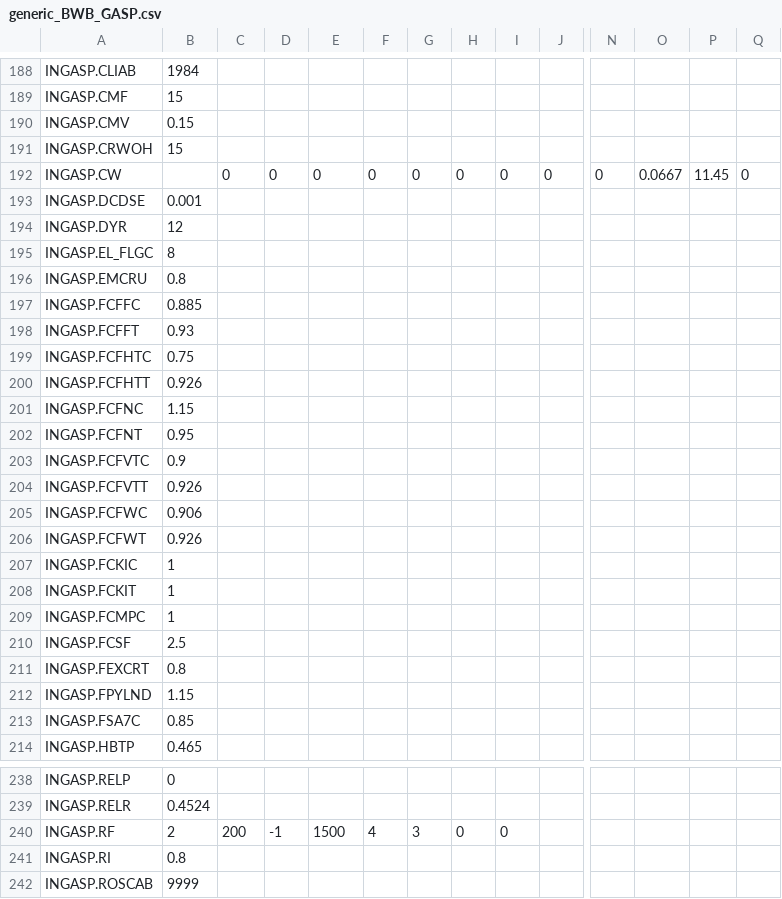
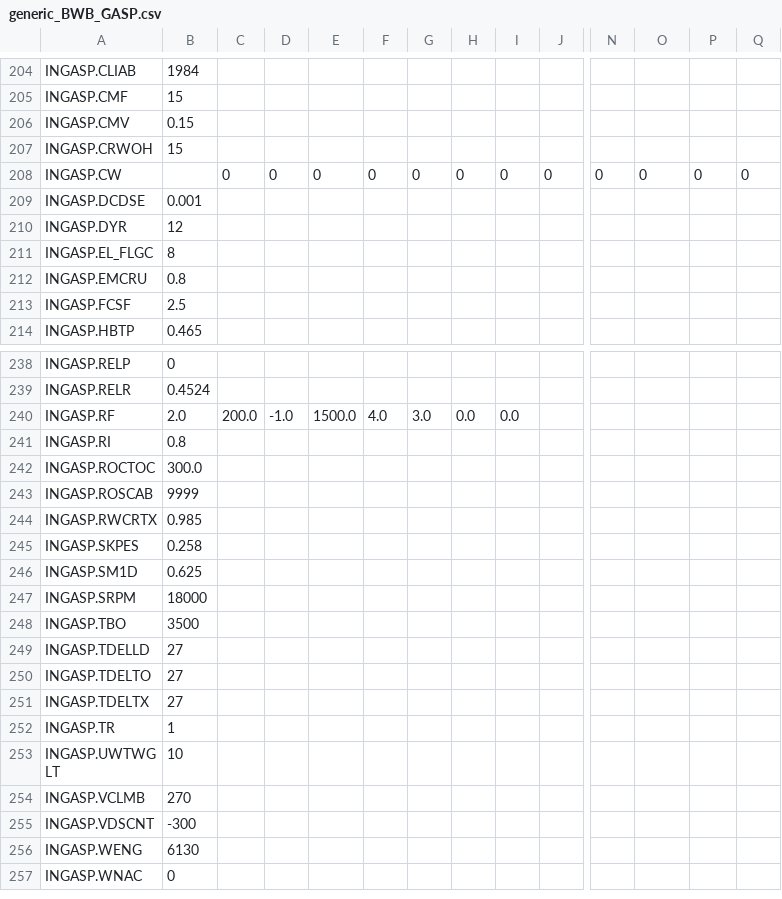
Before and after one commit to OpenMDAO/Aviary, a CSV file: aviary/models/aircraft/blended_wing_body/generic_BWB_GASP.csv, drawn as a sheet; only a part is shown, gaps mark what is left out; the shorter side is filled out with more unchanged rows; removed rows and columns are numbered as before the commit, all else as after; rows hold the shown columns only; the diff covers the shown part only; the diff names each change by its address in the sheet, - before the commit and + after, or states it on an @@ line.

```diff
--- a/aviary/models/aircraft/blended_wing_body/generic_BWB_GASP.csv
+++ b/aviary/models/aircraft/blended_wing_body/generic_BWB_GASP.csv
-O208: 0.0667
+O208: 0
-P208: 11.45
+P208: 0
-row 197: INGASP.FCFFC | 0.885
-row 198: INGASP.FCFFT | 0.93
-row 199: INGASP.FCFHTC | 0.75
-row 200: INGASP.FCFHTT | 0.926
-row 201: INGASP.FCFNC | 1.15
-row 202: INGASP.FCFNT | 0.95
-row 203: INGASP.FCFVTC | 0.9
-row 204: INGASP.FCFVTT | 0.926
-row 205: INGASP.FCFWC | 0.906
-row 206: INGASP.FCFWT | 0.926
-row 207: INGASP.FCKIC | 1
-row 208: INGASP.FCKIT | 1
-row 209: INGASP.FCMPC | 1
-row 211: INGASP.FEXCRT | 0.8
-row 212: INGASP.FPYLND | 1.15
-row 213: INGASP.FSA7C | 0.85
-B240: 2
+B240: 2.0
-C240: 200
+C240: 200.0
-D240: -1
+D240: -1.0
-E240: 1500
+E240: 1500.0
-F240: 4
+F240: 4.0
-G240: 3
+G240: 3.0
-H240: 0
+H240: 0.0
-I240: 0
+I240: 0.0
+row 242: INGASP.ROCTOC | 300.0
```
Also changed, not shown: 22 added rows, 7 removed rows, 7 moved rows and 60 edited cells elsewhere in this file.
